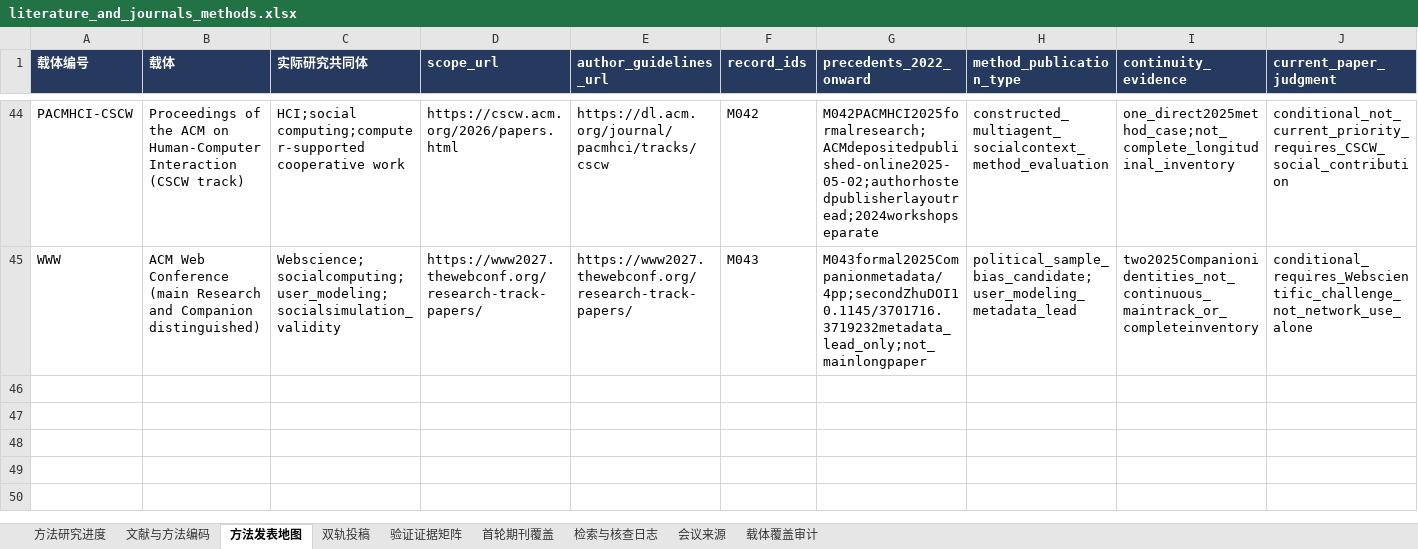
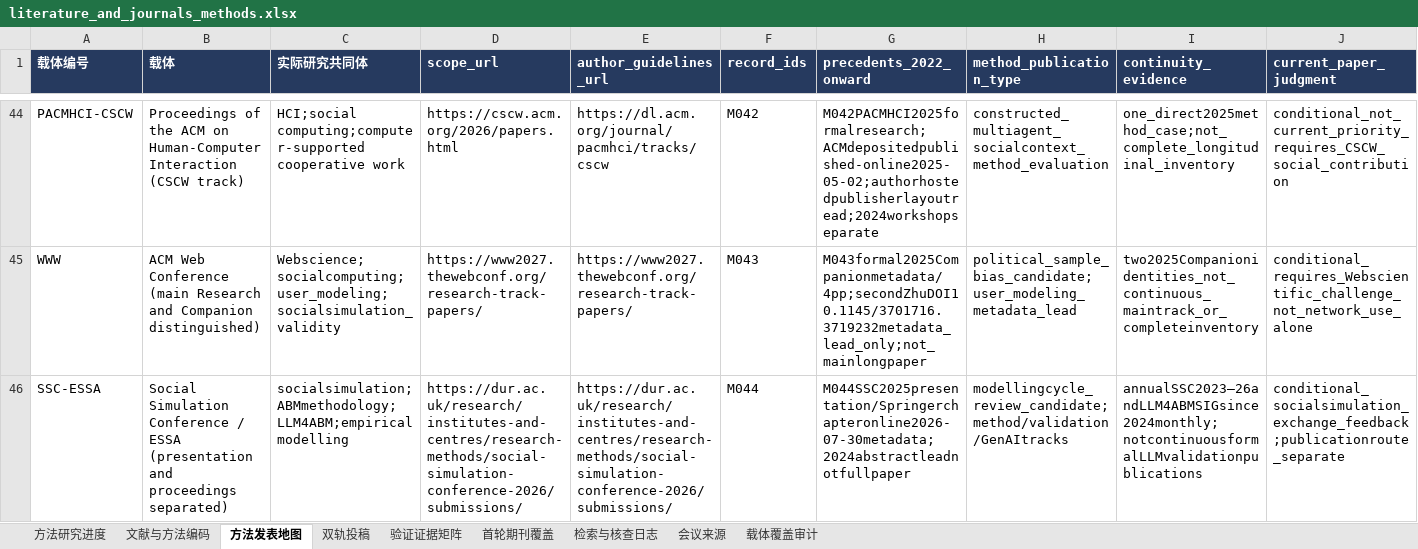
Before and after one commit to BNU-CCR/Agent-EX, an Excel workbook: literature-review/exports/literature_and_journals_methods.xlsx, sheet 方法发表地图, drawn as a sheet; only a part is shown, gaps mark what is left out; values as stored, in another font and other column widths than the file's, no borders; rows hold the shown columns only; the diff names each change by its address in the sheet, - before the commit and + after, or states it on an @@ line.

Commit message:
Map ESSA SSC method community and modelling cycle publication identity

```diff
--- a/literature-review/exports/literature_and_journals_methods.xlsx (sheet 方法发表地图)
+++ b/literature-review/exports/literature_and_journals_methods.xlsx (sheet 方法发表地图)
+row 46: SSC-ESSA | Social Simulation Conference / ESSA (presentation and proceedings separated) | socialsimulation;ABMmethodology;LLM4ABM;empiricalmodelling | https://dur.ac.uk/research/institutes-and-centres/research-methods/social-simulation-conference-2026/submissions/ | https://dur.ac.uk/research/institutes-and-centres/research-methods/social-simulation-conference-2026/submissions/ | M044 | M044SSC2025presentation/Springerchapteronline2026-07-30metadata;2024abstractleadnotfullpaper | modellingcycle_review_candidate;method/validation/GenAItracks | annualSSC2023–26andLLM4ABMSIGsince2024monthly;notcontinuousformalLLMvalidationpublications | conditional_socialsimulation_exchange_feedback;publicationroute_separate
```
Also changed, not shown: sheet 检索与核查日志, sheet 文献与方法编码, sheet 载体覆盖审计, sheet 方法研究进度, formulas that keep their value, 18 other files.
